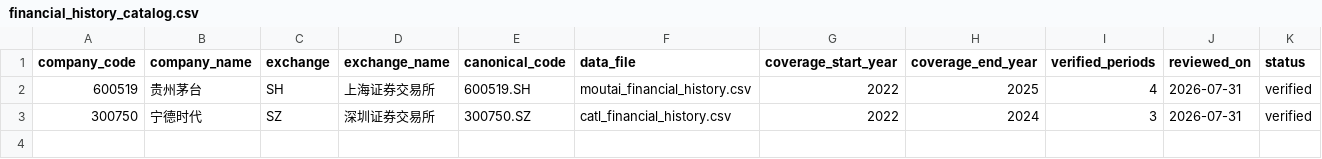
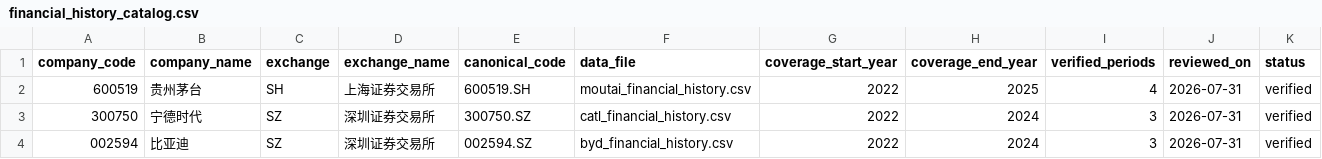
Before and after one commit to rdd7ckddmj-eng/ai-financial-report-assistant, a CSV file: data/verified/financial_history_catalog.csv, drawn as a sheet.

Commit message:
Add audited BYD financial history

```diff
--- a/data/verified/financial_history_catalog.csv
+++ b/data/verified/financial_history_catalog.csv
@@ -3 +3,2 @@ company_code,company_name,exchange,exchange_name,canonical_code,data_file,covera
 300750,宁德时代,SZ,深圳证券交易所,300750.SZ,catl_financial_history.csv,2022,2024,3,2026-07-31,verified
+002594,比亚迪,SZ,深圳证券交易所,002594.SZ,byd_financial_history.csv,2022,2024,3,2026-07-31,verified
```
Also changed, not shown: 1 other file.
